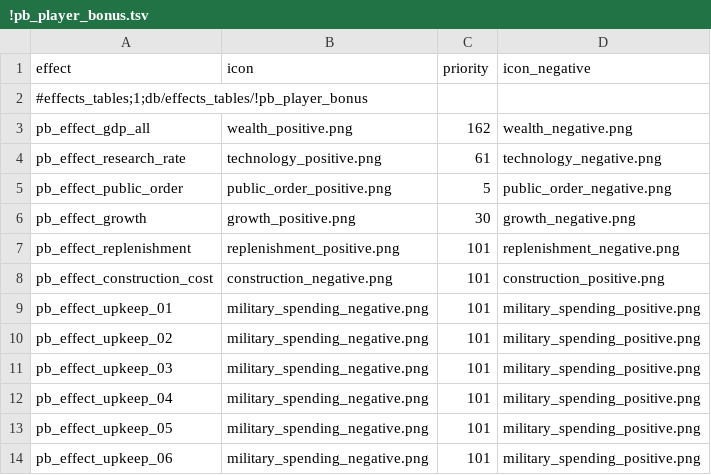
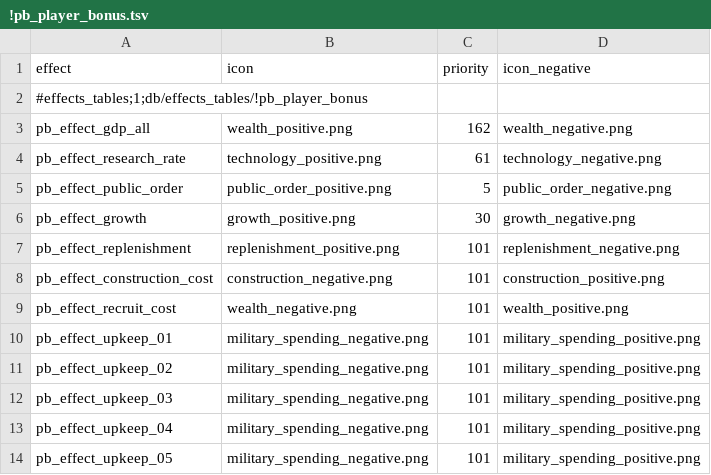
Before and after one commit to mustafadgncy66-max/myrepo, a TSV file: MK1212_OyuncuBonus/tsv/db/effects_tables/!pb_player_bonus.tsv, drawn as a sheet; only a part is shown; the shorter side is filled out with more unchanged rows; the diff names each change by its address in the sheet, - before the commit and + after, or states it on an @@ line.

```diff
--- a/MK1212_OyuncuBonus/tsv/db/effects_tables/!pb_player_bonus.tsv
+++ b/MK1212_OyuncuBonus/tsv/db/effects_tables/!pb_player_bonus.tsv
+row 9: pb_effect_recruit_cost | wealth_negative.png | 101 | wealth_positive.png
```
Also changed, not shown: MK1212_OyuncuBonus/tsv/db/campaign_difficulty_handicap_effects_tables/!pb_player_bonus.tsv, MK1212_OyuncuBonus/tsv/db/effect_bonus_value_basic_junction_tables/!pb_player_bonus.tsv, 6 other files.
